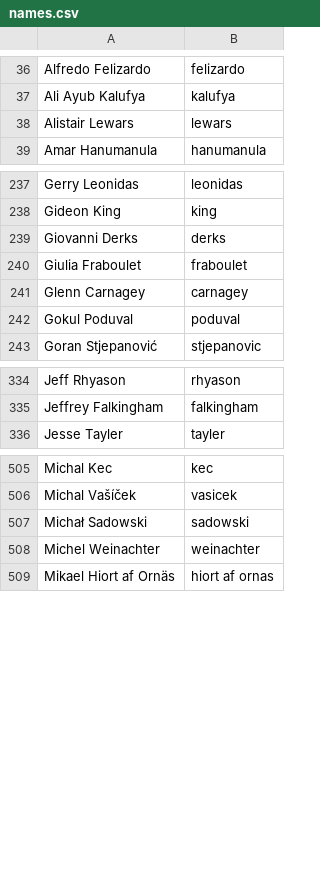
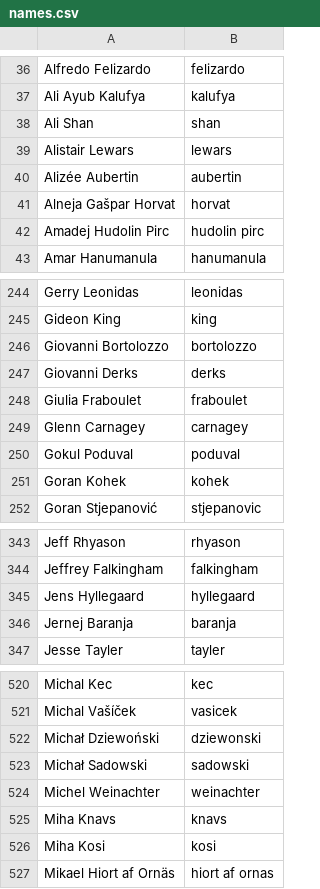
Before and after one commit to twse/random-stuff, a CSV file: names.csv, drawn as a sheet; only a part is shown, gaps mark what is left out; the diff covers the shown part only.

Commit message:
Add translators for more languages.

```diff
--- a/names.csv
+++ b/names.csv
@@ -37,3 +37,7 @@ Alfredo Felizardo,felizardo
 Ali Ayub Kalufya,kalufya
+Ali Shan,shan
 Alistair Lewars,lewars
+Alizée Aubertin,aubertin
+Alneja Gašpar Horvat,horvat
+Amadej Hudolin Pirc,hudolin pirc
 Amar Hanumanula,hanumanula
@@ -238,2 +245,3 @@ Gerry Leonidas,leonidas
 Gideon King,king
+Giovanni Bortolozzo,bortolozzo
 Giovanni Derks,derks
@@ -242,2 +250,3 @@ Glenn Carnagey,carnagey
 Gokul Poduval,poduval
+Goran Kohek,kohek
 Goran Stjepanović,stjepanovic
@@ -335,2 +344,4 @@ Jeff Rhyason,rhyason
 Jeffrey Falkingham,falkingham
+Jens Hyllegaard,hyllegaard
+Jernej Baranja,baranja
 Jesse Tayler,tayler
@@ -506,4 +521,7 @@ Michal Kec,kec
 Michal Vašíček,vasicek
+Michał Dziewoński,dziewonski
 Michał Sadowski,sadowski
 Michel Weinachter,weinachter
+Miha Knavs,knavs
+Miha Kosi,kosi
 Mikael Hiort af Ornäs,hiort af ornas
```
Also changed, not shown: 17 added rows and 2 edited cells elsewhere in this file.
